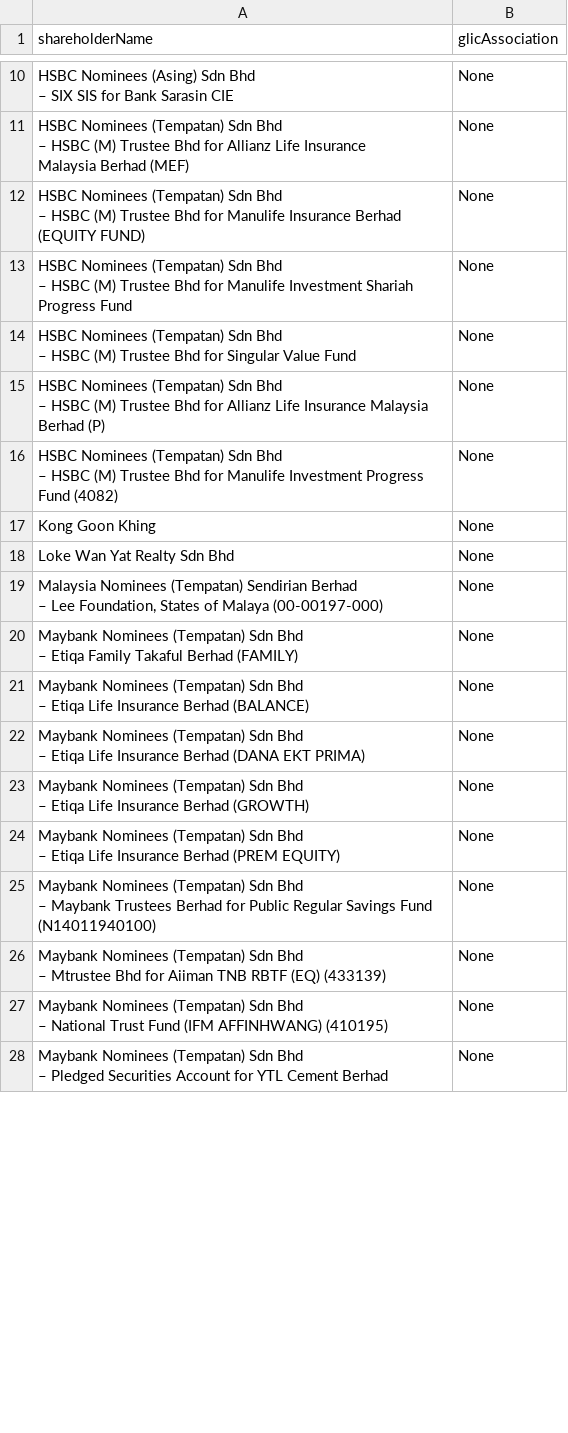
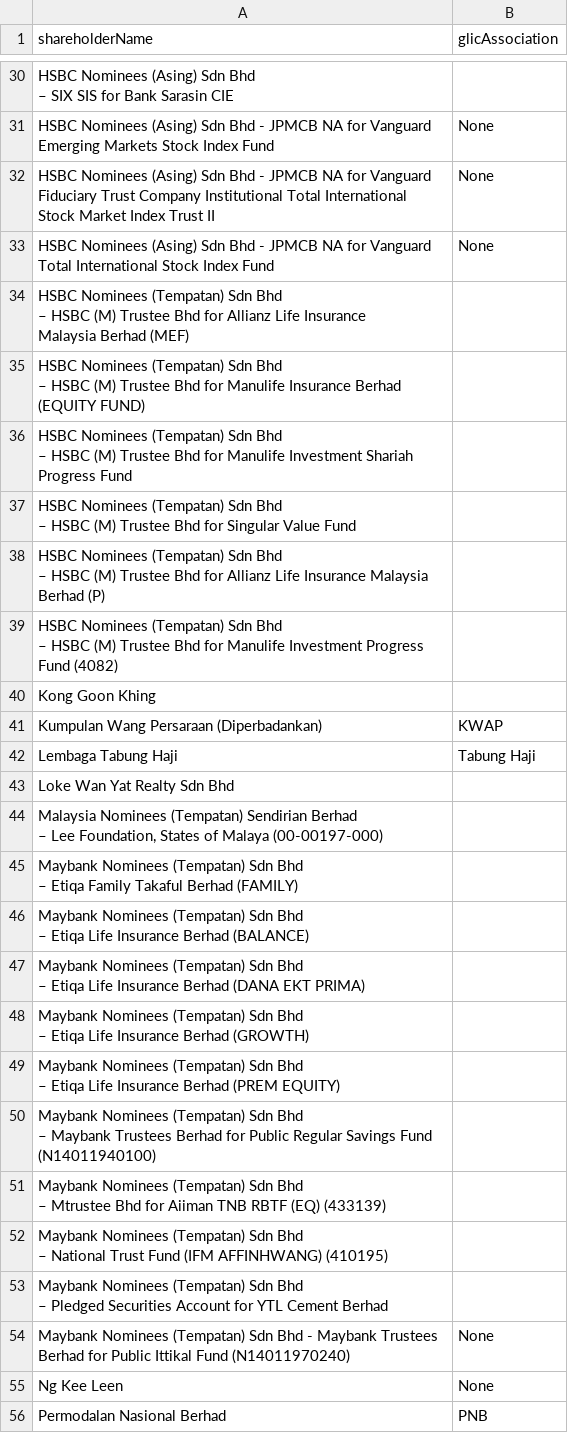
Before and after one commit to David-Chew-HL/YK-Co-Finder, a CSV file: verified_shareholders.csv, drawn as a sheet; only a part is shown, gaps mark what is left out; the diff covers the shown part only.

```diff
--- a/verified_shareholders.csv
+++ b/verified_shareholders.csv
@@ -19,38 +39,46 @@ shareholderName,glicAssociation
-"HSBC Nominees (Asing) Sdn Bhd
-– SIX SIS for Bank Sarasin CIE",None
-"HSBC Nominees (Tempatan) Sdn Bhd
-– HSBC (M) Trustee Bhd for Allianz Life Insurance
-Malaysia Berhad (MEF)",None
-"HSBC Nominees (Tempatan) Sdn Bhd
-– HSBC (M) Trustee Bhd for Manulife Insurance Berhad
-   (EQUITY FUND)",None
-"HSBC Nominees (Tempatan) Sdn Bhd
-– HSBC (M) Trustee Bhd for Manulife Investment Shariah Progress Fund",None
-"HSBC Nominees (Tempatan) Sdn Bhd
-– HSBC (M) Trustee Bhd for Singular Value Fund",None
-"HSBC Nominees (Tempatan) Sdn Bhd
-– HSBC (M) Trustee Bhd for Allianz Life Insurance Malaysia Berhad (P)",None
-"HSBC Nominees (Tempatan) Sdn Bhd
-– HSBC (M) Trustee Bhd for Manulife Investment Progress Fund (4082)",None
-Kong Goon Khing,None
-Loke Wan Yat Realty Sdn Bhd,None
-"Malaysia Nominees (Tempatan) Sendirian Berhad
-– Lee Foundation, States of Malaya (00-00197-000)",None
-"Maybank Nominees (Tempatan) Sdn Bhd
-– Etiqa Family Takaful Berhad (FAMILY)",None
-"Maybank Nominees (Tempatan) Sdn Bhd
-– Etiqa Life Insurance Berhad (BALANCE)",None
-"Maybank Nominees (Tempatan) Sdn Bhd
-– Etiqa Life Insurance Berhad (DANA EKT PRIMA)",None
-"Maybank Nominees (Tempatan) Sdn Bhd
-– Etiqa Life Insurance Berhad (GROWTH)",None
-"Maybank Nominees (Tempatan) Sdn Bhd
-– Etiqa Life Insurance Berhad (PREM EQUITY)",None
-"Maybank Nominees (Tempatan) Sdn Bhd
-– Maybank Trustees Berhad for Public Regular Savings Fund (N14011940100)",None
-"Maybank Nominees (Tempatan) Sdn Bhd
-– Mtrustee Bhd for Aiiman TNB RBTF (EQ) (433139)",None
-"Maybank Nominees (Tempatan) Sdn Bhd
-– National Trust Fund (IFM AFFINHWANG) (410195)",None
-"Maybank Nominees (Tempatan) Sdn Bhd
-– Pledged Securities Account for YTL Cement Berhad",None
+"HSBC Nominees (Asing) Sdn Bhd
+– SIX SIS for Bank Sarasin CIE",
+HSBC Nominees (Asing) Sdn Bhd - JPMCB NA for Vanguard Emerging Markets Stock Index Fund,None
+HSBC Nominees (Asing) Sdn Bhd - JPMCB NA for Vanguard Fiduciary Trust Company Institutional Total International Stock Market Index Trust II,None
+HSBC Nominees (Asing) Sdn Bhd - JPMCB NA for Vanguard Total International Stock Index Fund,None
+"HSBC Nominees (Tempatan) Sdn Bhd
+– HSBC (M) Trustee Bhd for Allianz Life Insurance
+Malaysia Berhad (MEF)",
+"HSBC Nominees (Tempatan) Sdn Bhd
+– HSBC (M) Trustee Bhd for Manulife Insurance Berhad
+   (EQUITY FUND)",
+"HSBC Nominees (Tempatan) Sdn Bhd
+– HSBC (M) Trustee Bhd for Manulife Investment Shariah Progress Fund",
+"HSBC Nominees (Tempatan) Sdn Bhd
+– HSBC (M) Trustee Bhd for Singular Value Fund",
+"HSBC Nominees (Tempatan) Sdn Bhd
+– HSBC (M) Trustee Bhd for Allianz Life Insurance Malaysia Berhad (P)",
+"HSBC Nominees (Tempatan) Sdn Bhd
+– HSBC (M) Trustee Bhd for Manulife Investment Progress Fund (4082)",
+Kong Goon Khing,
+Kumpulan Wang Persaraan (Diperbadankan),KWAP
+Lembaga Tabung Haji,Tabung Haji
+Loke Wan Yat Realty Sdn Bhd,
+"Malaysia Nominees (Tempatan) Sendirian Berhad
+– Lee Foundation, States of Malaya (00-00197-000)",
+"Maybank Nominees (Tempatan) Sdn Bhd
+– Etiqa Family Takaful Berhad (FAMILY)",
+"Maybank Nominees (Tempatan) Sdn Bhd
+– Etiqa Life Insurance Berhad (BALANCE)",
+"Maybank Nominees (Tempatan) Sdn Bhd
+– Etiqa Life Insurance Berhad (DANA EKT PRIMA)",
+"Maybank Nominees (Tempatan) Sdn Bhd
+– Etiqa Life Insurance Berhad (GROWTH)",
+"Maybank Nominees (Tempatan) Sdn Bhd
+– Etiqa Life Insurance Berhad (PREM EQUITY)",
+"Maybank Nominees (Tempatan) Sdn Bhd
+– Maybank Trustees Berhad for Public Regular Savings Fund (N14011940100)",
+"Maybank Nominees (Tempatan) Sdn Bhd
+– Mtrustee Bhd for Aiiman TNB RBTF (EQ) (433139)",
+"Maybank Nominees (Tempatan) Sdn Bhd
+– National Trust Fund (IFM AFFINHWANG) (410195)",
+"Maybank Nominees (Tempatan) Sdn Bhd
+– Pledged Securities Account for YTL Cement Berhad",
+Maybank Nominees (Tempatan) Sdn Bhd - Maybank Trustees Berhad for Public Ittikal Fund (N14011970240),None
+Ng Kee Leen,None
+Permodalan Nasional Berhad,PNB
```
Also changed, not shown: 20 added rows and 9 edited cells elsewhere in this file.
